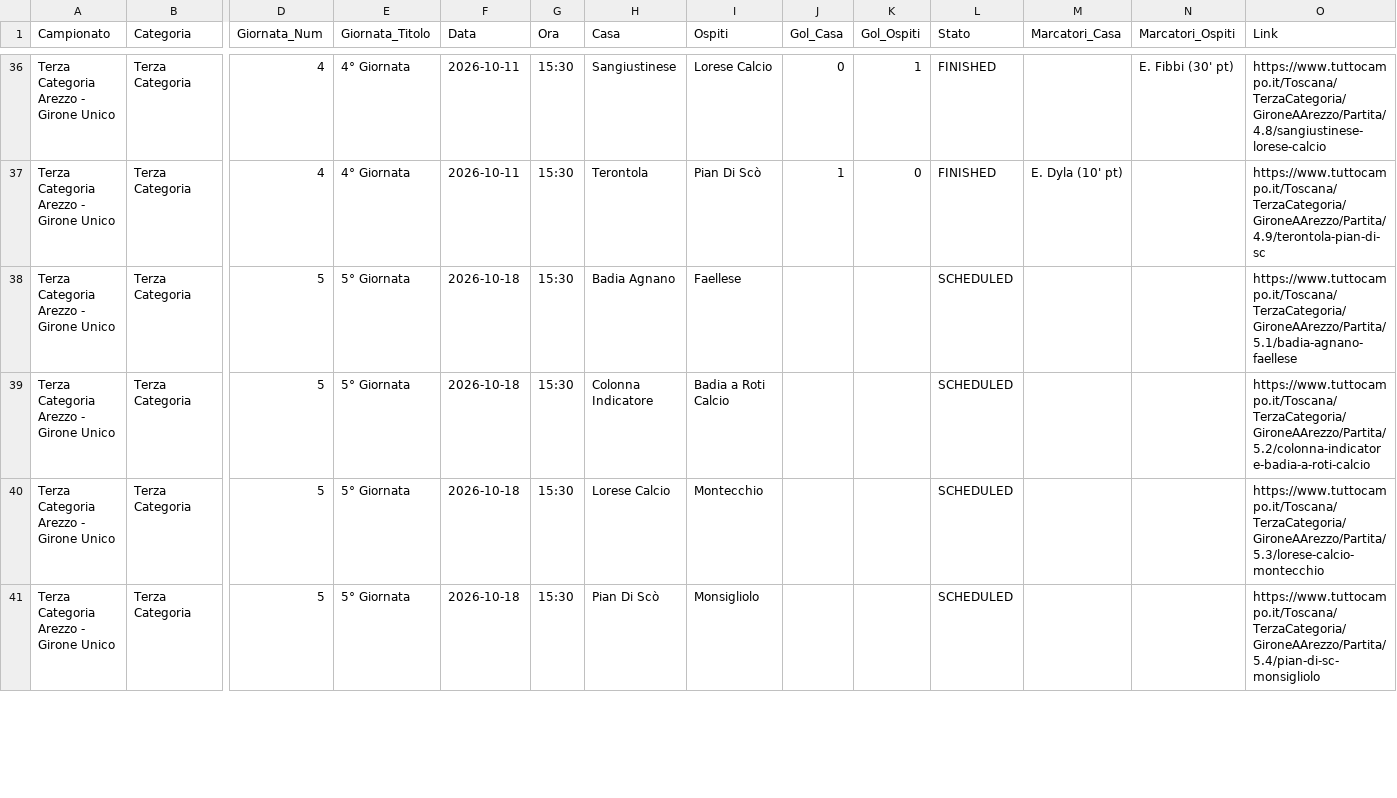
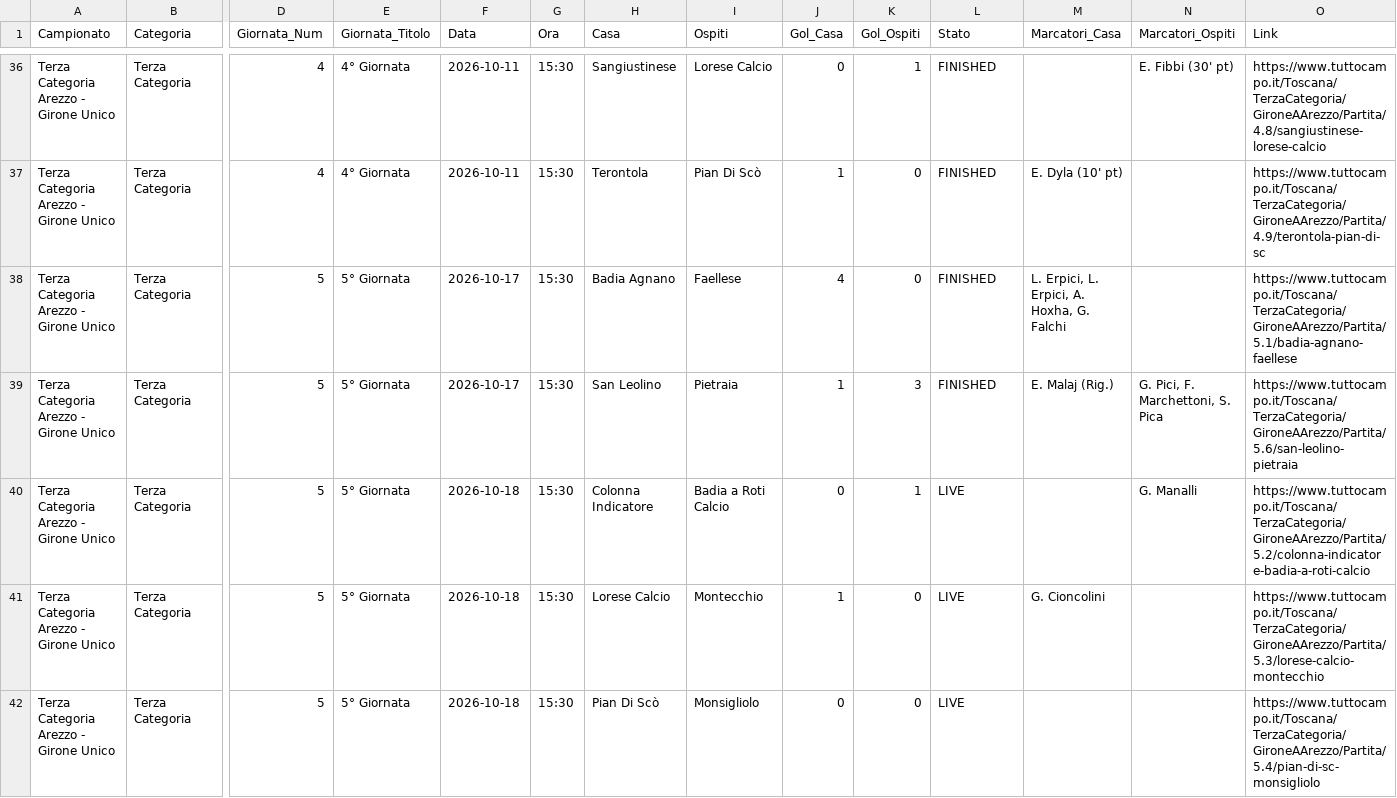
Before and after one commit to cicciocanestro/calcio-toscana-scraper, a CSV file: data/exports/terza-arezzo.csv, drawn as a sheet; only a part is shown, gaps mark what is left out; addresses are those after the commit; rows hold the shown columns only; the diff covers the shown part only; the diff names each change by its address in the sheet, - before the commit and + after, or states it on an @@ line.

```diff
--- a/data/exports/terza-arezzo.csv
+++ b/data/exports/terza-arezzo.csv
-F38 (Data): 2026-10-18
+F38 (Data): 2026-10-17
-J38 (Gol_Casa): (empty)
+J38 (Gol_Casa): 4
-K38 (Gol_Ospiti): (empty)
+K38 (Gol_Ospiti): 0
-L38 (Stato): SCHEDULED
+L38 (Stato): FINISHED
-M38 (Marcatori_Casa): (empty)
+M38 (Marcatori_Casa): L. Erpici, L. Erpici, A. Hoxha, G. Falchi
+row 39: Terza Categoria Arezzo - Girone Unico | Terza Categoria | 5 | 5° Giornata | 2026-10-17 | 15:30 | San Leolino | Pietraia | 1 | 3 | FINISHED | E. Malaj (Rig.) | G. Pici, F. Marchettoni, S. Pica | https://www.tuttocampo.it/Toscana/TerzaCategoria/GironeAArezzo/Partita/5.6/san-leolino-pietraia
-J40 (Gol_Casa): (empty)
+J40 (Gol_Casa): 0
-K40 (Gol_Ospiti): (empty)
+K40 (Gol_Ospiti): 1
-L40:L42 (Stato): SCHEDULED
+L40:L42 (Stato): LIVE
-N40 (Marcatori_Ospiti): (empty)
+N40 (Marcatori_Ospiti): G. Manalli
-J41 (Gol_Casa): (empty)
+J41 (Gol_Casa): 1
-K41:K42 (Gol_Ospiti): (empty)
+K41:K42 (Gol_Ospiti): 0
-M41 (Marcatori_Casa): (empty)
+M41 (Marcatori_Casa): G. Cioncolini
-J42 (Gol_Casa): (empty)
+J42 (Gol_Casa): 0
```
Also changed, not shown: 1 removed row and 10 edited cells elsewhere in this file, data/exports/promozione-c.csv, data/exports/seconda-i.csv, 10 other files.
